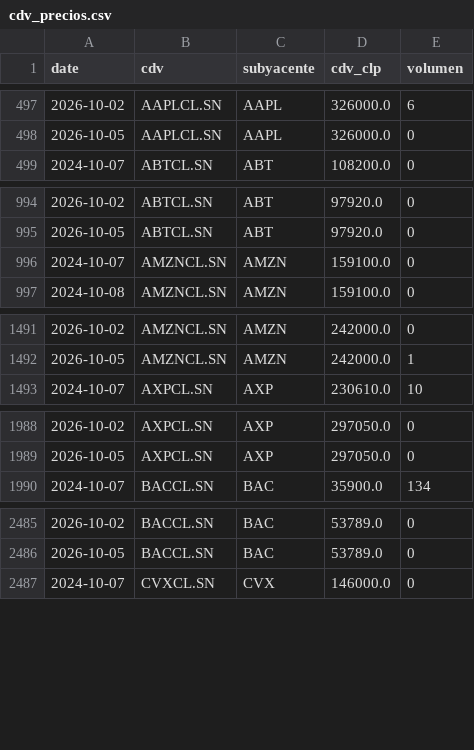
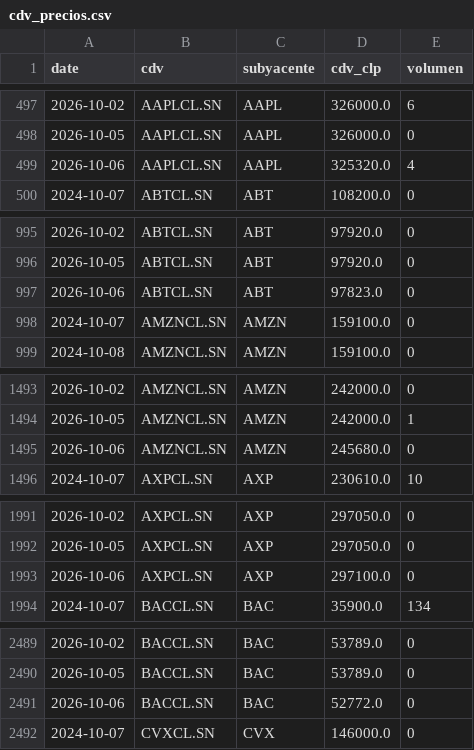
Before and after one commit to rodrigoaguirrediaz6644/alphadata-beta, a CSV file: data/cdv_precios.csv, drawn as a sheet; only a part is shown, gaps mark what is left out; the diff covers the shown part only.

```diff
--- a/data/cdv_precios.csv
+++ b/data/cdv_precios.csv
@@ -498,2 +498,3 @@ date,cdv,subyacente,cdv_clp,volumen
 2026-10-05,AAPLCL.SN,AAPL,326000.0,0
+2026-10-06,AAPLCL.SN,AAPL,325320.0,4
 2024-10-07,ABTCL.SN,ABT,108200.0,0
@@ -995,2 +996,3 @@ date,cdv,subyacente,cdv_clp,volumen
 2026-10-05,ABTCL.SN,ABT,97920.0,0
+2026-10-06,ABTCL.SN,ABT,97823.0,0
 2024-10-07,AMZNCL.SN,AMZN,159100.0,0
@@ -1492,2 +1494,3 @@ date,cdv,subyacente,cdv_clp,volumen
 2026-10-05,AMZNCL.SN,AMZN,242000.0,1
+2026-10-06,AMZNCL.SN,AMZN,245680.0,0
 2024-10-07,AXPCL.SN,AXP,230610.0,10
@@ -1989,2 +1992,3 @@ date,cdv,subyacente,cdv_clp,volumen
 2026-10-05,AXPCL.SN,AXP,297050.0,0
+2026-10-06,AXPCL.SN,AXP,297100.0,0
 2024-10-07,BACCL.SN,BAC,35900.0,134
@@ -2486,2 +2490,3 @@ date,cdv,subyacente,cdv_clp,volumen
 2026-10-05,BACCL.SN,BAC,53789.0,0
+2026-10-06,BACCL.SN,BAC,52772.0,0
 2024-10-07,CVXCL.SN,CVX,146000.0,0
```
Also changed, not shown: 23 added rows elsewhere in this file, 2 other files.
